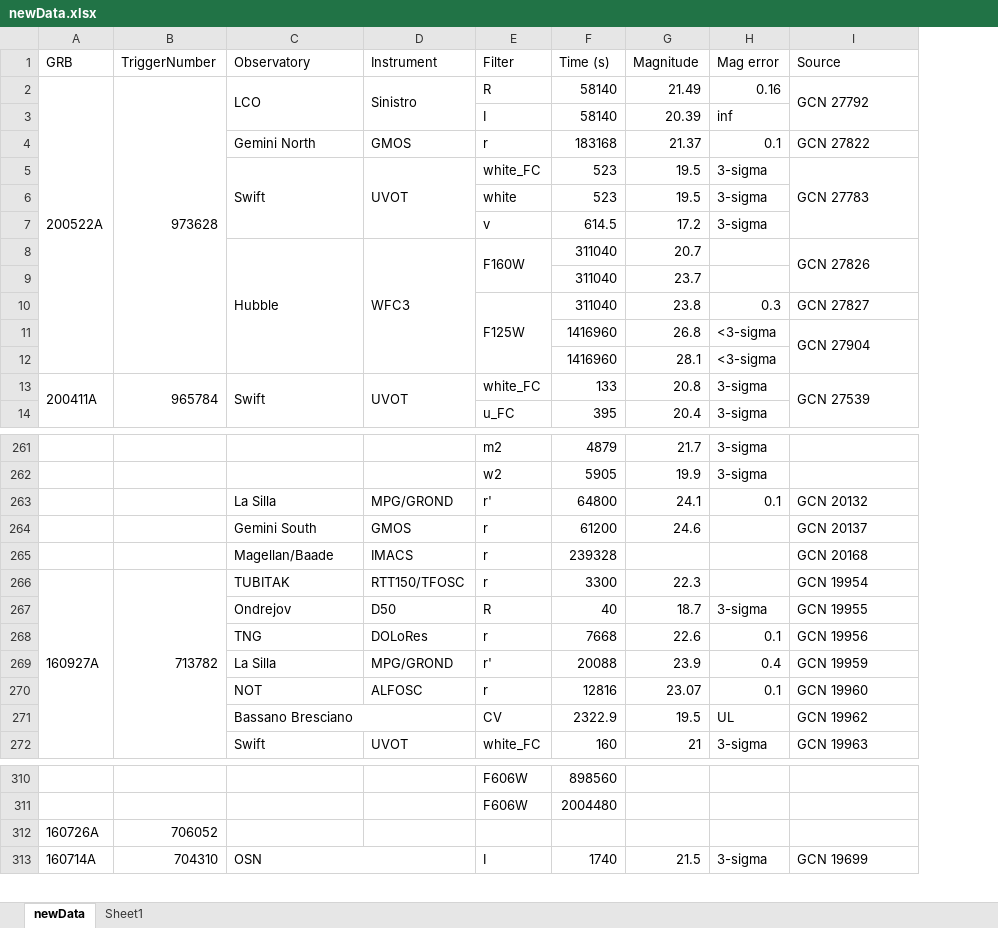
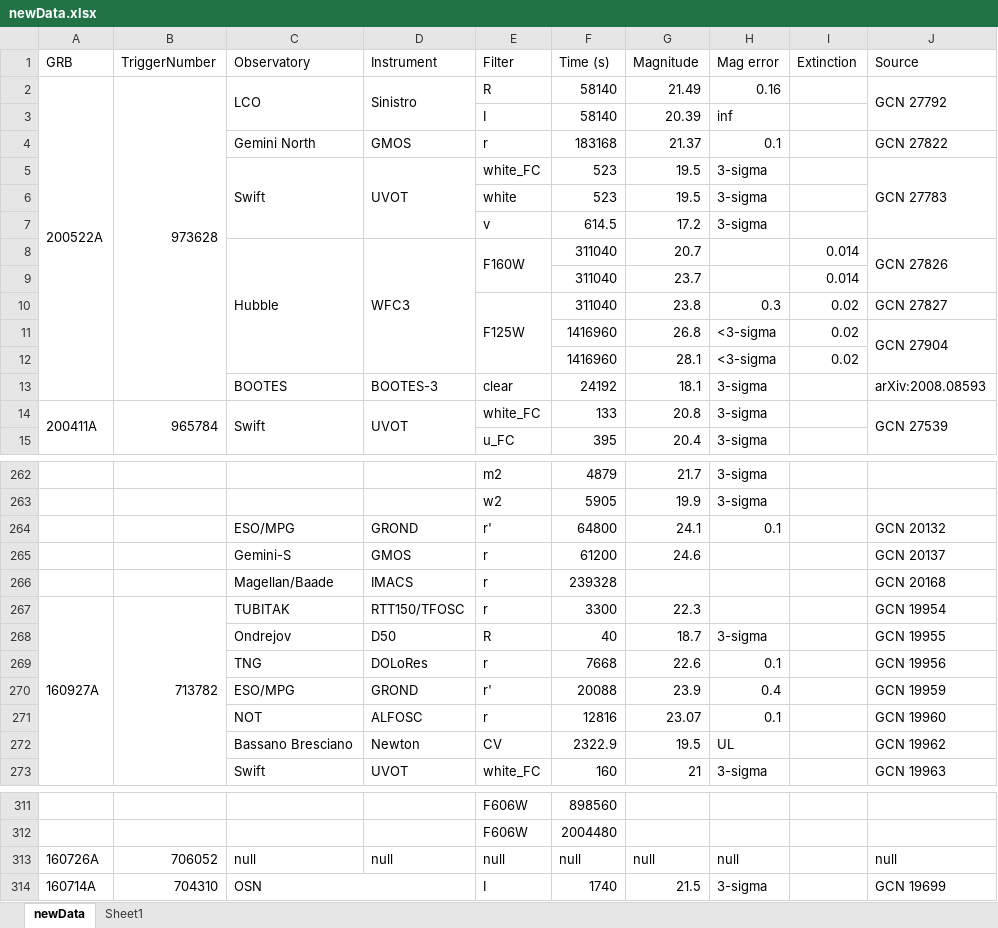
Before and after one commit to cgobat/dark-GRBs, an Excel workbook: Required Files/Files for Loading/newData.xlsx, sheet newData, drawn as a sheet; only a part is shown, gaps mark what is left out; values as stored, in another font and other column widths than the file's, no cell formats; conditional formats not drawn; removed rows and columns are numbered as before the commit, all else as after; the diff covers the shown part only; the diff names each change by its address in the sheet, - before the commit and + after, or states it on an @@ line.

```diff
--- a/Required Files/Files for Loading/newData.xlsx (sheet newData)
+++ b/Required Files/Files for Loading/newData.xlsx (sheet newData)
+column I (Extinction), rows 8-12: 0.014 | 0.014 | 0.02 | 0.02 | 0.02
+row 13:  |  | BOOTES | BOOTES-3 | clear | 24192 | 18.1 | 3-sigma |  | arXiv:2008.08593
-C264 (Observatory): La Silla
+C264 (Observatory): ESO/MPG
-D264 (Instrument): MPG/GROND
+D264 (Instrument): GROND
-C265 (Observatory): Gemini South
+C265 (Observatory): Gemini-S
-C270 (Observatory): La Silla
+C270 (Observatory): ESO/MPG
-D270 (Instrument): MPG/GROND
+D270 (Instrument): GROND
-C271:D271 merged
-D272 (Instrument): (empty)
+D272 (Instrument): Newton
-row 312: 160726A | 706052
+row 313: 160726A | 706052 | null | null | null | null | null | null |  | null
```
Also changed, not shown: 31 edited cells and merged cells elsewhere in this sheet, sheet Sheet1, cell formats, 11 other files.
